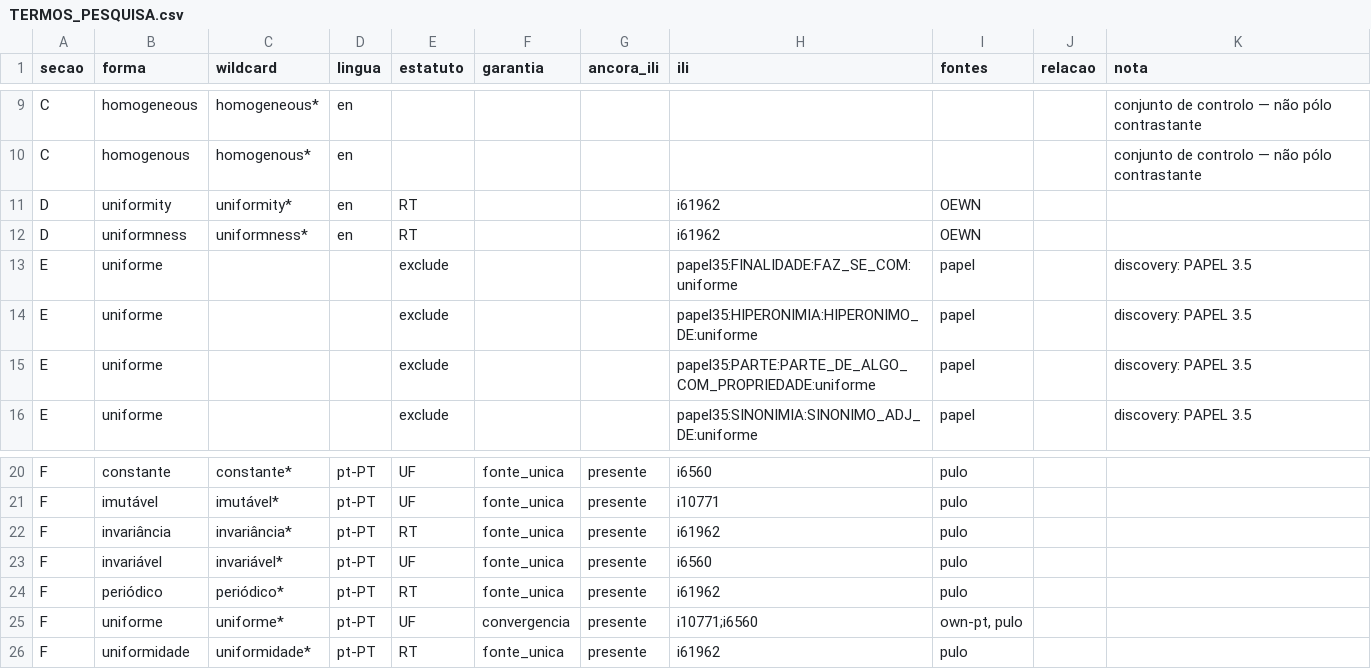
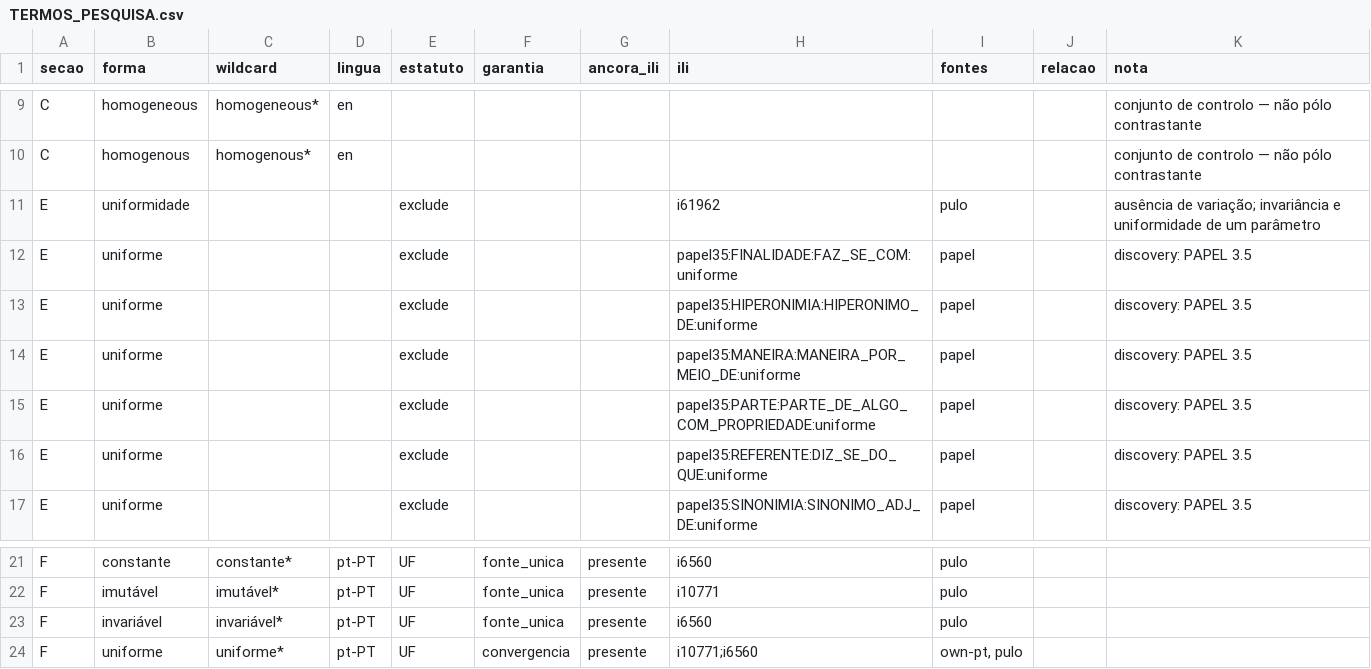
Before and after one commit to LuisMRaimundo/Semantic_Research, a CSV file: classes/TexturaUniforme/FINAL_RESULTS__Onto_plus_PULO/TERMOS_PESQUISA.csv, drawn as a sheet; only a part is shown, gaps mark what is left out.

```diff
--- a/classes/TexturaUniforme/FINAL_RESULTS__Onto_plus_PULO/TERMOS_PESQUISA.csv
+++ b/classes/TexturaUniforme/FINAL_RESULTS__Onto_plus_PULO/TERMOS_PESQUISA.csv
@@ -10,7 +10,8 @@ C,homogeneous,homogeneous*,en,,,,,,,conjunto de controlo — não pólo contrast
 C,homogenous,homogenous*,en,,,,,,,conjunto de controlo — não pólo contrastante
-D,uniformity,uniformity*,en,RT,,,i61962,OEWN,,
-D,uniformness,uniformness*,en,RT,,,i61962,OEWN,,
+E,uniformidade,,,exclude,,,i61962,pulo,,ausência de variação; invariância e uniformidade de um parâmetro
 E,uniforme,,,exclude,,,papel35:FINALIDADE:FAZ_SE_COM:uniforme,papel,,discovery: PAPEL 3.5
 E,uniforme,,,exclude,,,papel35:HIPERONIMIA:HIPERONIMO_DE:uniforme,papel,,discovery: PAPEL 3.5
+E,uniforme,,,exclude,,,papel35:MANEIRA:MANEIRA_POR_MEIO_DE:uniforme,papel,,discovery: PAPEL 3.5
 E,uniforme,,,exclude,,,papel35:PARTE:PARTE_DE_ALGO_COM_PROPRIEDADE:uniforme,papel,,discovery: PAPEL 3.5
+E,uniforme,,,exclude,,,papel35:REFERENTE:DIZ_SE_DO_QUE:uniforme,papel,,discovery: PAPEL 3.5
 E,uniforme,,,exclude,,,papel35:SINONIMIA:SINONIMO_ADJ_DE:uniforme,papel,,discovery: PAPEL 3.5
@@ -21,6 +22,3 @@ F,constante,constante*,pt-PT,UF,fonte_unica,presente,i6560,pulo,,
 F,imutável,imutável*,pt-PT,UF,fonte_unica,presente,i10771,pulo,,
-F,invariância,invariância*,pt-PT,RT,fonte_unica,presente,i61962,pulo,,
 F,invariável,invariável*,pt-PT,UF,fonte_unica,presente,i6560,pulo,,
-F,periódico,periódico*,pt-PT,RT,fonte_unica,presente,i61962,pulo,,
 F,uniforme,uniforme*,pt-PT,UF,convergencia,presente,i10771;i6560,"own-pt, pulo",,
-F,uniformidade,uniformidade*,pt-PT,RT,fonte_unica,presente,i61962,pulo,,
```
Also changed, not shown: 47 other files.
